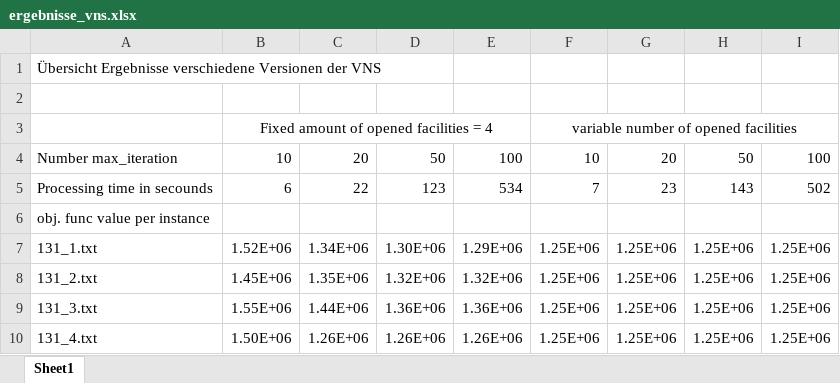
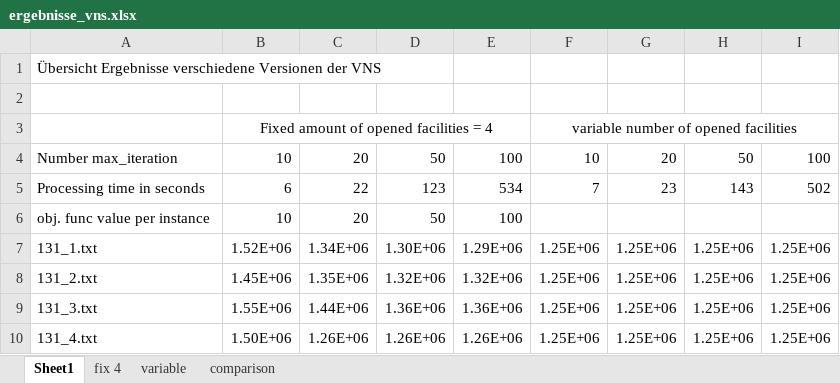
Before and after one commit to knolukas/metaheuristic_vns, an Excel workbook: results/ergebnisse_vns.xlsx, sheet Sheet1, drawn as a sheet; only a part is shown; values as stored, in another font and other column widths than the file's, no borders; charts and pictures not drawn; the diff names each change by its address in the sheet, - before the commit and + after, or states it on an @@ line.

```diff
--- a/results/ergebnisse_vns.xlsx (sheet Sheet1)
+++ b/results/ergebnisse_vns.xlsx (sheet Sheet1)
+sheet tab: fix 4
+sheet tab: variable
+sheet tab: comparison
-A5: Processing time in secounds
+A5: Processing time in seconds
-B6: (empty)
+B6: 10
-C6: (empty)
+C6: 20
-D6: (empty)
+D6: 50
-E6: (empty)
+E6: 100
```
Also changed, not shown: charts or pictures.
